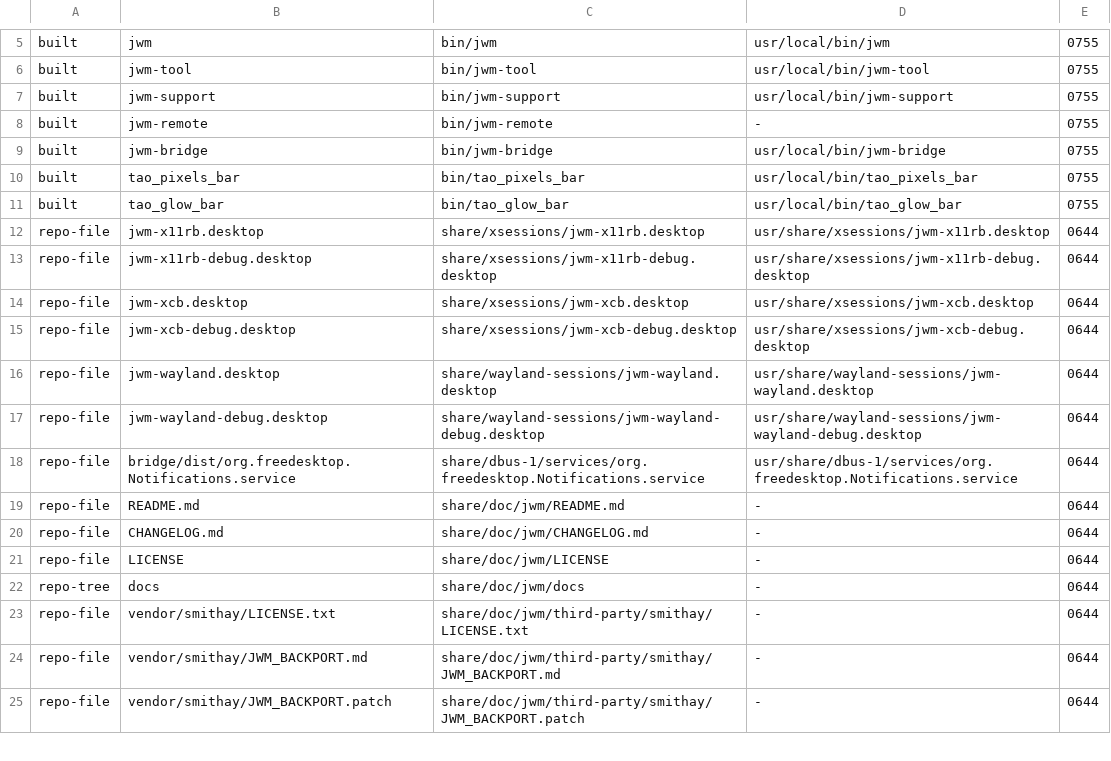
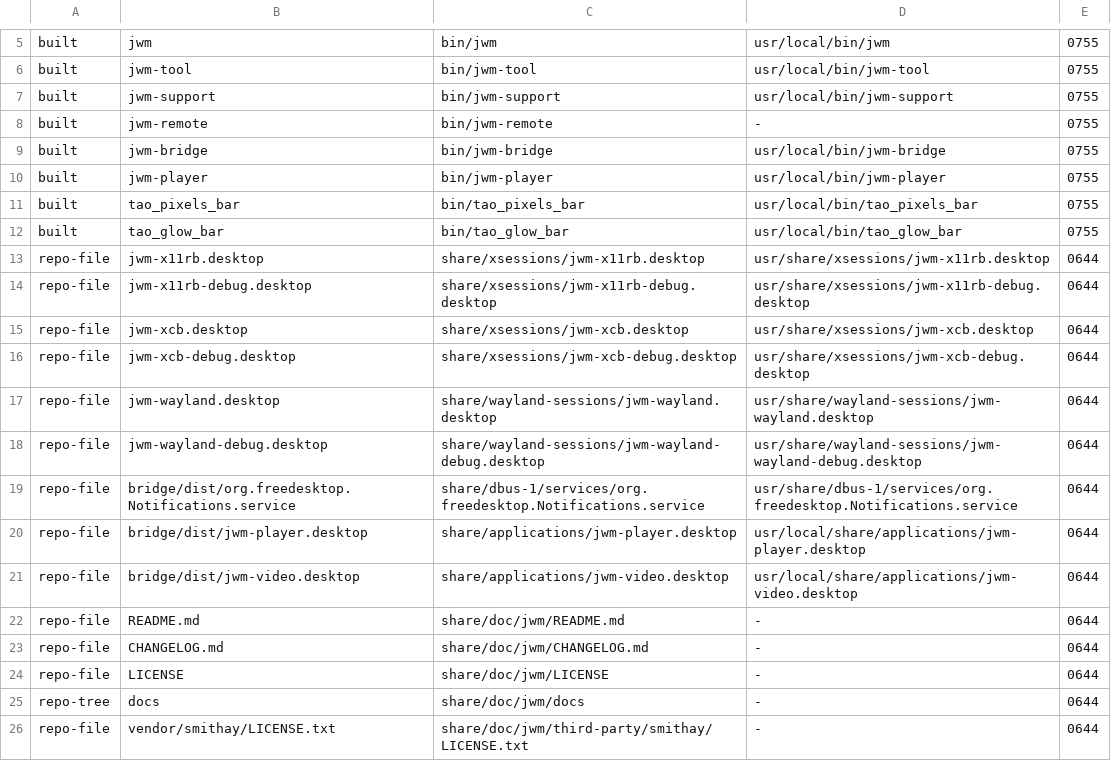
Before and after one commit to beamiter/jwm, a TSV file: packaging/release-manifest.tsv, drawn as a sheet; only a part is shown, gaps mark what is left out; the shorter side is filled out with more unchanged rows.

Commit message:
feat: add integrated music and video playback
Add searchable Music and Video libraries to the Shell Hub, with background
indexing, local-file queues, recording discovery, and IPC entry points.

Introduce jwm-player, a single-instance mpv helper with private IPC and
MPRIS transport, metadata, seeking, volume, repeat, and error reporting.
Keep decoding outside the compositor and supervise launcher children.

Install and package the helper and desktop entries, migrate release paths,
add real decoder tests to CI, and document playback usage and requirements.

Validation: 7330 root tests and 126 bridge/player tests passed; strict
Clippy, formatting, installer/updater, and release rollback checks passed.

```diff
--- a/packaging/release-manifest.tsv
+++ b/packaging/release-manifest.tsv
@@ -9,2 +9,3 @@ built	jwm-remote	bin/jwm-remote	-	0755
 built	jwm-bridge	bin/jwm-bridge	usr/local/bin/jwm-bridge	0755
+built	jwm-player	bin/jwm-player	usr/local/bin/jwm-player	0755
 built	tao_pixels_bar	bin/tao_pixels_bar	usr/local/bin/tao_pixels_bar	0755
@@ -18,2 +19,4 @@ repo-file	jwm-wayland-debug.desktop	share/wayland-sessions/jwm-wayland-debug.des
 repo-file	bridge/dist/org.freedesktop.Notifications.service	share/dbus-1/services/org.freedesktop.Notifications.service	usr/share/dbus-1/services/org.freedesktop.Notifications.service	0644
+repo-file	bridge/dist/jwm-player.desktop	share/applications/jwm-player.desktop	usr/local/share/applications/jwm-player.desktop	0644
+repo-file	bridge/dist/jwm-video.desktop	share/applications/jwm-video.desktop	usr/local/share/applications/jwm-video.desktop	0644
 repo-file	README.md	share/doc/jwm/README.md	-	0644
```
Also changed, not shown: 39 other files.
